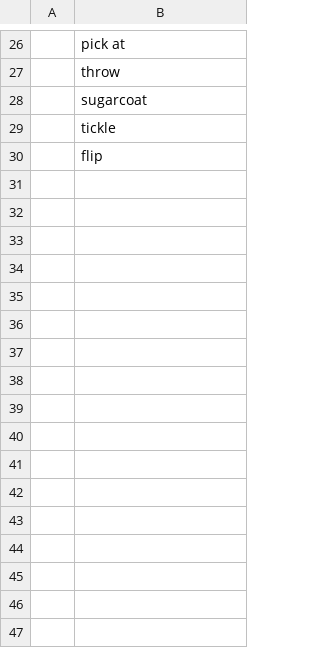
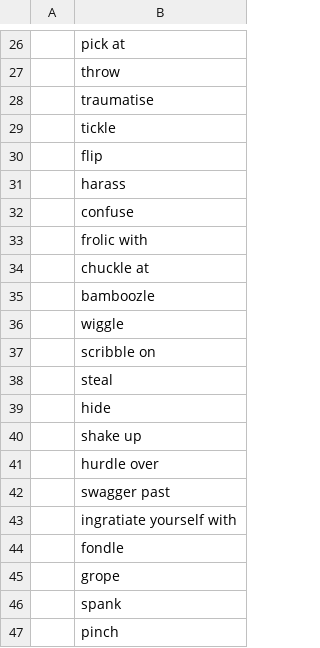
Before and after one commit to ArtfulJW/GGJ2024_UltimateGameJamGang, a CSV file: CSV/Game Jam Sheets - Thot Jot - Verbs.csv, drawn as a sheet; only a part is shown, gaps mark what is left out; the diff covers the shown part only; the diff names each change by its address in the sheet, - before the commit and + after, or states it on an @@ line.

```diff
--- a/CSV/Game Jam Sheets - Thot Jot - Verbs.csv
+++ b/CSV/Game Jam Sheets - Thot Jot - Verbs.csv
-B28: sugarcoat
+B28: traumatise
+row 31:  | harass
+row 32:  | confuse
+row 33:  | frolic with
+row 34:  | chuckle at
+row 35:  | bamboozle
+row 36:  | wiggle
+row 37:  | scribble on
+row 38:  | steal
+row 39:  | hide
+row 40:  | shake up
+row 41:  | hurdle over
+row 42:  | swagger past
+row 43:  | ingratiate yourself with
+row 44:  | fondle
+row 45:  | grope
+row 46:  | spank
+row 47:  | pinch
```
Also changed, not shown: 53 added rows elsewhere in this file, CSV/Game Jam Sheets - Thot Jot - Major Negative Prompts.csv, CSV/Game Jam Sheets - Thot Jot - Minor Positive Prompts.csv, 25 other files.
